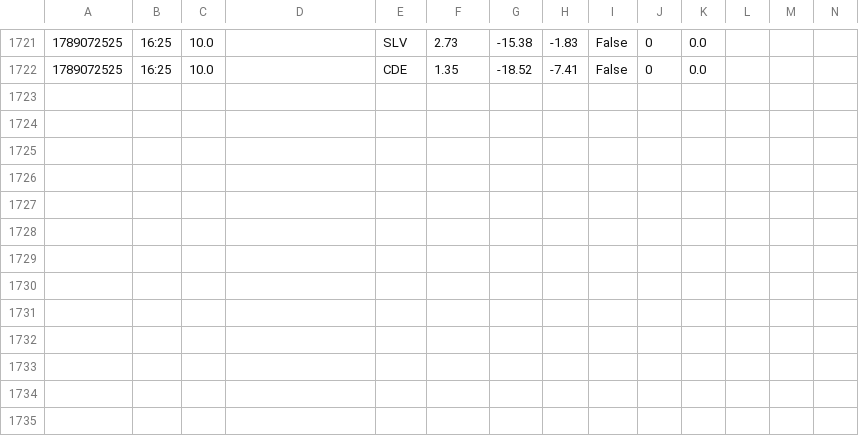
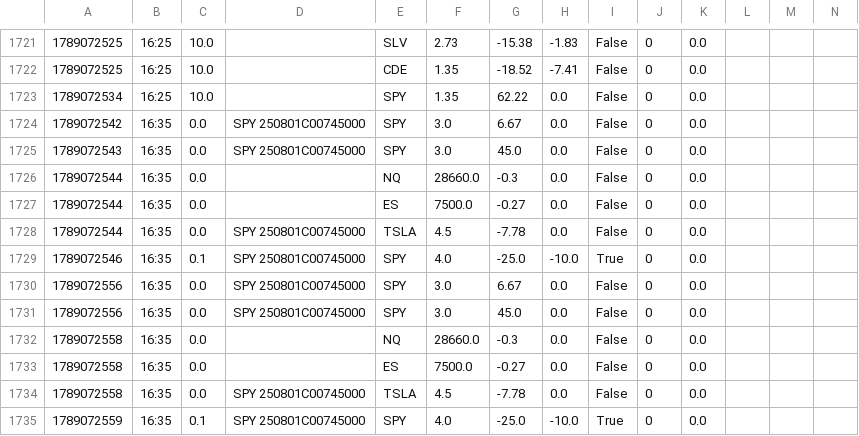
Before and after one commit to giancuffaro/discord-sniper, a CSV file: shadow_ratchet.csv, drawn as a sheet; only a part is shown, gaps mark what is left out; the diff names each change by its address in the sheet, - before the commit and + after, or states it on an @@ line.

```diff
--- a/shadow_ratchet.csv
+++ b/shadow_ratchet.csv
+row 1723: 1789072534 | 16:25 | 10.0 |  | SPY | 1.35 | 62.22 | 0.0 | False | 0 | 0.0
+row 1724: 1789072542 | 16:35 | 0.0 | SPY 250801C00745000 | SPY | 3.0 | 6.67 | 0.0 | False | 0 | 0.0
+row 1725: 1789072543 | 16:35 | 0.0 | SPY 250801C00745000 | SPY | 3.0 | 45.0 | 0.0 | False | 0 | 0.0
+row 1726: 1789072544 | 16:35 | 0.0 |  | NQ | 28660.0 | -0.3 | 0.0 | False | 0 | 0.0
+row 1727: 1789072544 | 16:35 | 0.0 |  | ES | 7500.0 | -0.27 | 0.0 | False | 0 | 0.0
+row 1728: 1789072544 | 16:35 | 0.0 | SPY 250801C00745000 | TSLA | 4.5 | -7.78 | 0.0 | False | 0 | 0.0
+row 1729: 1789072546 | 16:35 | 0.1 | SPY 250801C00745000 | SPY | 4.0 | -25.0 | -10.0 | True | 0 | 0.0
+row 1730: 1789072556 | 16:35 | 0.0 | SPY 250801C00745000 | SPY | 3.0 | 6.67 | 0.0 | False | 0 | 0.0
+row 1731: 1789072556 | 16:35 | 0.0 | SPY 250801C00745000 | SPY | 3.0 | 45.0 | 0.0 | False | 0 | 0.0
+row 1732: 1789072558 | 16:35 | 0.0 |  | NQ | 28660.0 | -0.3 | 0.0 | False | 0 | 0.0
+row 1733: 1789072558 | 16:35 | 0.0 |  | ES | 7500.0 | -0.27 | 0.0 | False | 0 | 0.0
+row 1734: 1789072558 | 16:35 | 0.0 | SPY 250801C00745000 | TSLA | 4.5 | -7.78 | 0.0 | False | 0 | 0.0
+row 1735: 1789072559 | 16:35 | 0.1 | SPY 250801C00745000 | SPY | 4.0 | -25.0 | -10.0 | True | 0 | 0.0
```
Also changed, not shown: 1 other file.
